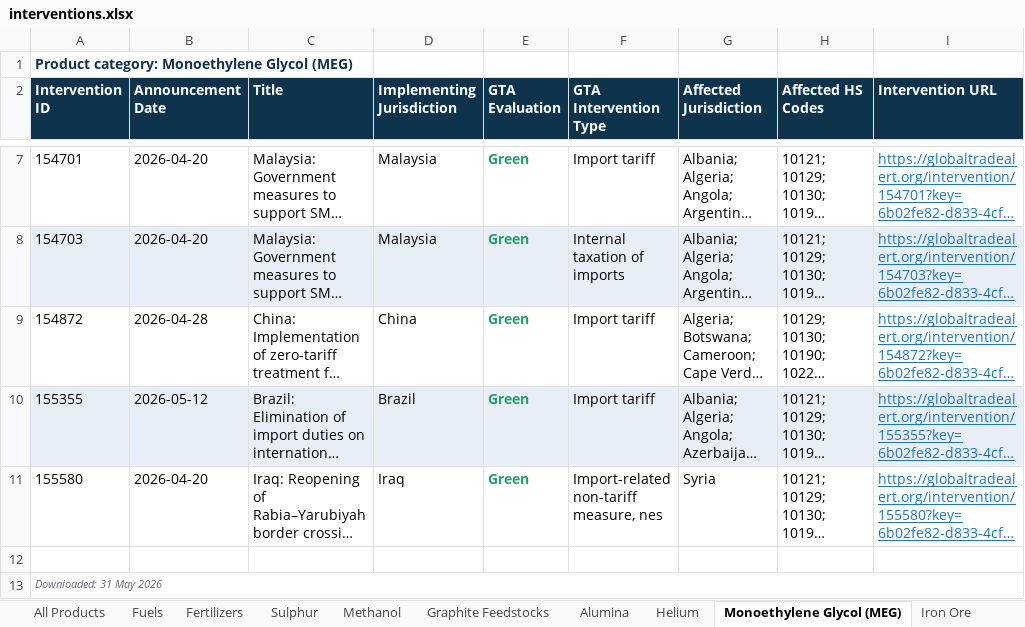
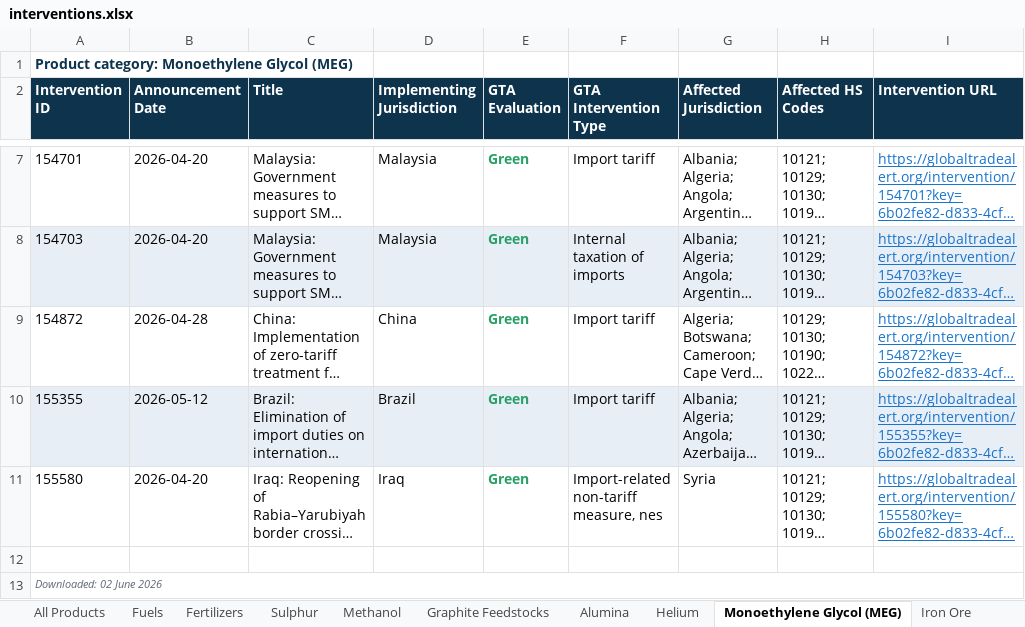
Before and after one commit to anaelenasc/strategic-inputs-monitor, an Excel workbook: data/interventions.xlsx, sheet Monoethylene Glycol (MEG), drawn as a sheet; only a part is shown, gaps mark what is left out; long unchanged cells end in …; values as stored, in another font and other column widths than the file's, no borders; the diff names each change by its address in the sheet, - before the commit and + after, or states it on an @@ line.

```diff
--- a/data/interventions.xlsx (sheet Monoethylene Glycol (MEG))
+++ b/data/interventions.xlsx (sheet Monoethylene Glycol (MEG))
-A13 (Intervention ID): Downloaded: 31 May 2026
+A13 (Intervention ID): Downloaded: 02 June 2026
```
Also changed, not shown: sheet All Products, sheet Fuels, sheet Fertilizers, sheet Iron Ore, sheet Sulphur, sheet Methanol, 3 more sheets, 1 other file.
